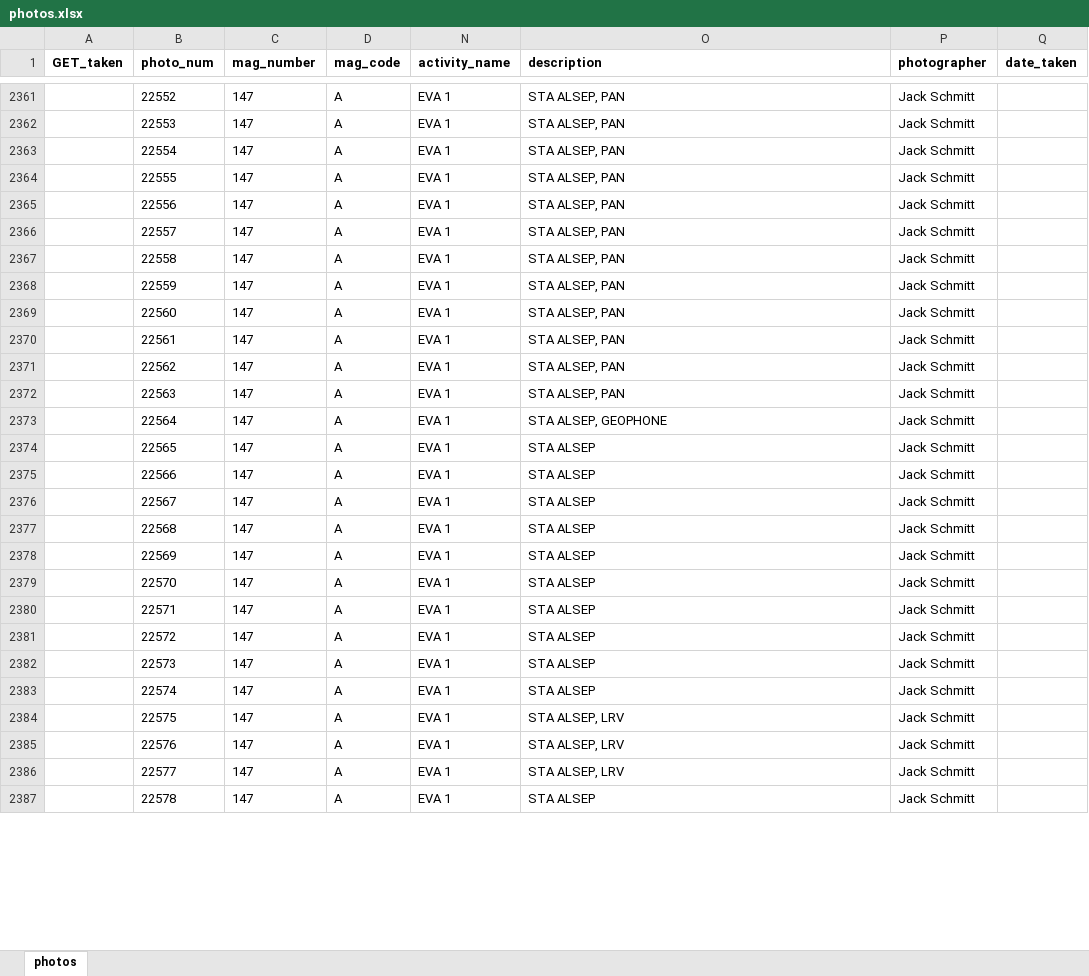
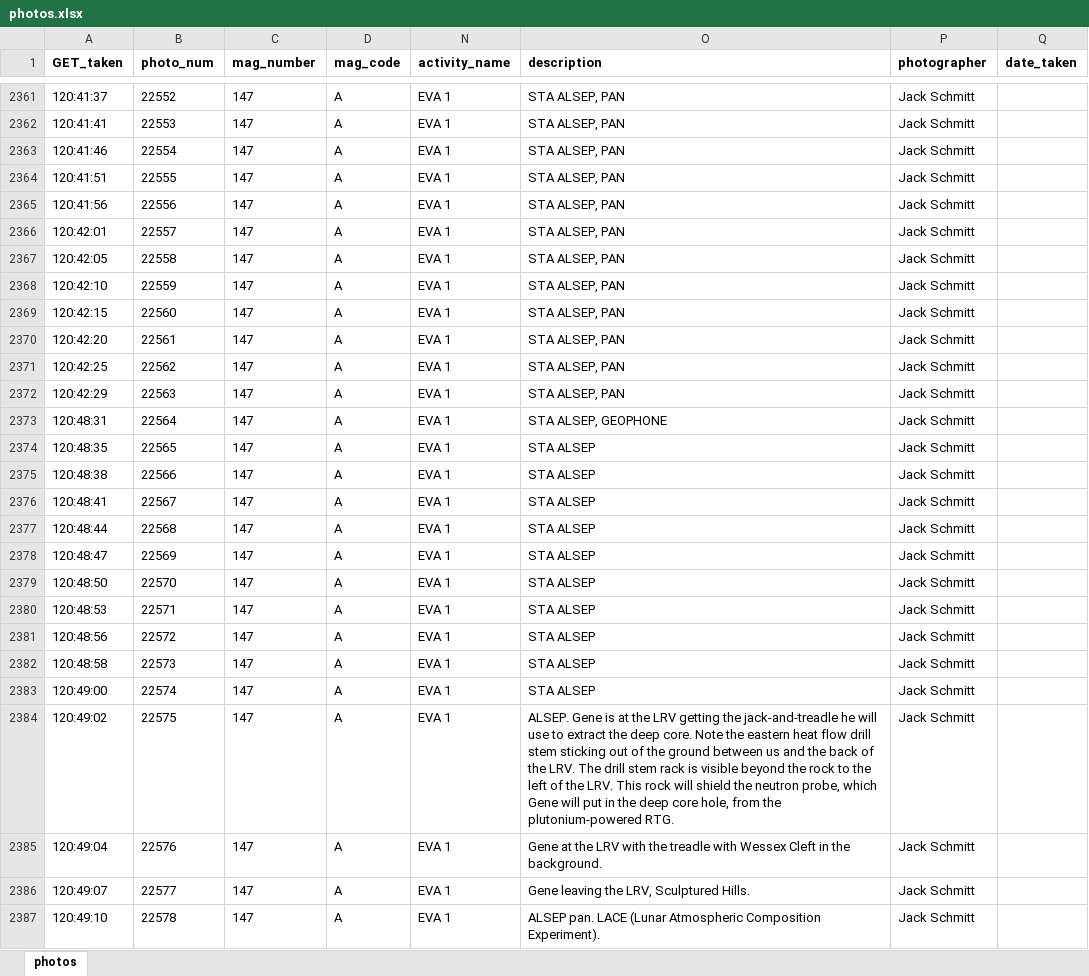
Before and after one commit to bfeist/ApolloInRealTime, an Excel workbook: MISSION_DATA/photos.xlsx, sheet photos, drawn as a sheet; only a part is shown, gaps mark what is left out; values as stored, in another font and other column widths than the file's, no borders; the diff covers the shown part only; the diff names each change by its address in the sheet, - before the commit and + after, or states it on an @@ line.

Commit message:
Continued work on photo mag NN

```diff
--- a/MISSION_DATA/photos.xlsx (sheet photos)
+++ b/MISSION_DATA/photos.xlsx (sheet photos)
-A2361 (GET_taken): (empty)
+A2361 (GET_taken): 120:41:37
-A2362 (GET_taken): (empty)
+A2362 (GET_taken): 120:41:41
-A2363 (GET_taken): (empty)
+A2363 (GET_taken): 120:41:46
-A2364 (GET_taken): (empty)
+A2364 (GET_taken): 120:41:51
-A2365 (GET_taken): (empty)
+A2365 (GET_taken): 120:41:56
-A2366 (GET_taken): (empty)
+A2366 (GET_taken): 120:42:01
-A2367 (GET_taken): (empty)
+A2367 (GET_taken): 120:42:05
-A2368 (GET_taken): (empty)
+A2368 (GET_taken): 120:42:10
-A2369 (GET_taken): (empty)
+A2369 (GET_taken): 120:42:15
-A2370 (GET_taken): (empty)
+A2370 (GET_taken): 120:42:20
-A2371 (GET_taken): (empty)
+A2371 (GET_taken): 120:42:25
-A2372 (GET_taken): (empty)
+A2372 (GET_taken): 120:42:29
-A2373 (GET_taken): (empty)
+A2373 (GET_taken): 120:48:31
-A2374 (GET_taken): (empty)
+A2374 (GET_taken): 120:48:35
-A2375 (GET_taken): (empty)
+A2375 (GET_taken): 120:48:38
-A2376 (GET_taken): (empty)
+A2376 (GET_taken): 120:48:41
-A2377 (GET_taken): (empty)
+A2377 (GET_taken): 120:48:44
-A2378 (GET_taken): (empty)
+A2378 (GET_taken): 120:48:47
-A2379 (GET_taken): (empty)
+A2379 (GET_taken): 120:48:50
-A2380 (GET_taken): (empty)
+A2380 (GET_taken): 120:48:53
-A2381 (GET_taken): (empty)
+A2381 (GET_taken): 120:48:56
-A2382 (GET_taken): (empty)
+A2382 (GET_taken): 120:48:58
-A2383 (GET_taken): (empty)
+A2383 (GET_taken): 120:49:00
-A2384 (GET_taken): (empty)
+A2384 (GET_taken): 120:49:02
-O2384 (description): STA ALSEP, LRV
+O2384 (description): ALSEP. Gene is at the LRV getting the jack-and-treadle he will use to extract the deep core. Note the eastern heat flow drill stem sticking out of the ground between us and the back of the LRV. The drill stem rack is visible beyond the rock to the left of the LRV. This rock will shield the neutron probe, which Gene will put in the deep core hole, from the plutonium-powered RTG.
-A2385 (GET_taken): (empty)
+A2385 (GET_taken): 120:49:04
-O2385 (description): STA ALSEP, LRV
+O2385 (description): Gene at the LRV with the treadle with Wessex Cleft in the background.
-A2386 (GET_taken): (empty)
+A2386 (GET_taken): 120:49:07
-O2386 (description): STA ALSEP, LRV
+O2386 (description): Gene leaving the LRV, Sculptured Hills.
-A2387 (GET_taken): (empty)
+A2387 (GET_taken): 120:49:10
-O2387 (description): STA ALSEP
+O2387 (description): ALSEP pan. LACE (Lunar Atmospheric Composition Experiment).
```
Also changed, not shown: 122 edited cells elsewhere in this sheet, 7 other files.
